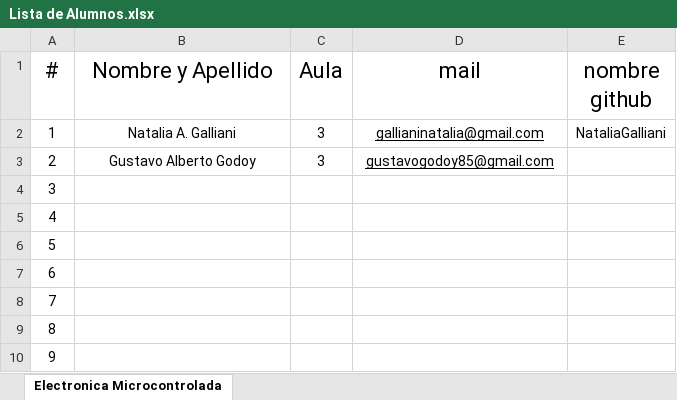
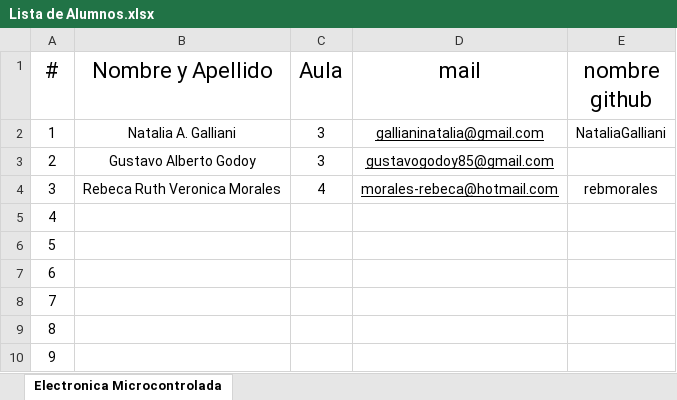
Before and after one commit to estebancarrizo/Alumnos, an Excel workbook: Lista de Alumnos.xlsx, sheet Electronica Microcontrolada, drawn as a sheet; only a part is shown; values as stored, in another font and other column widths than the file's, no borders; the diff names each change by its address in the sheet, - before the commit and + after, or states it on an @@ line.

Commit message:
agrego alumno 3

```diff
--- a/Lista de Alumnos.xlsx (sheet Electronica Microcontrolada)
+++ b/Lista de Alumnos.xlsx (sheet Electronica Microcontrolada)
-B4 (Nombre y Apellido): (empty)
+B4 (Nombre y Apellido): Rebeca Ruth Veronica Morales
-C4 (Aula): (empty)
+C4 (Aula): 4
-D4 (mail): (empty)
+D4 (mail): morales-rebeca@hotmail.com
-E4 (nombre github): (empty)
+E4 (nombre github): rebmorales
```
